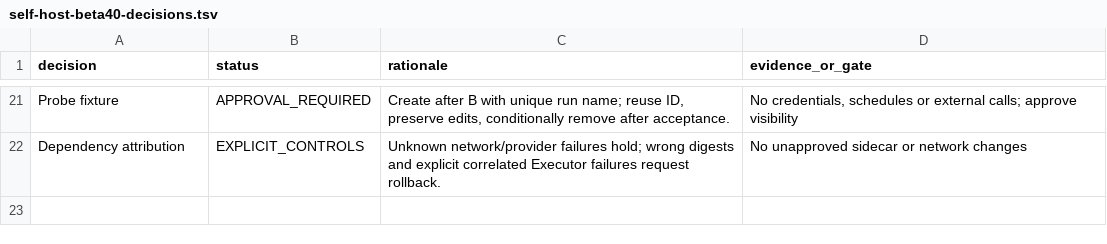
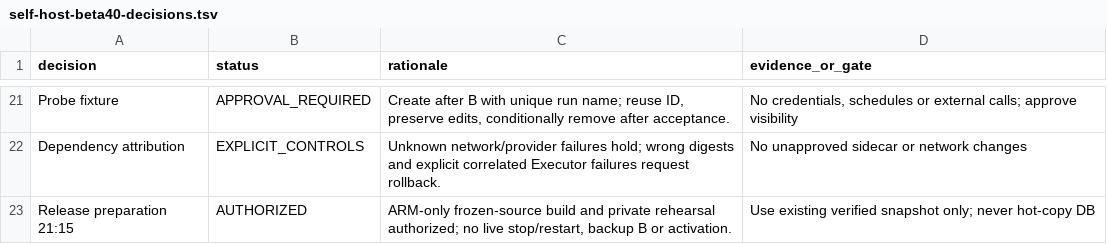
Before and after one commit to Minoo7/executor-selfhost-op, a TSV file: plans/self-host-beta40-decisions.tsv, drawn as a sheet; only a part is shown, gaps mark what is left out; the diff names each change by its address in the sheet, - before the commit and + after, or states it on an @@ line.

Commit message:
docs(self-host): record ARM release preparation boundaries
Agent-Thread-Id: 01a1c7a1-1958-7a52-9c56-89b911cb6d3c

```diff
--- a/plans/self-host-beta40-decisions.tsv
+++ b/plans/self-host-beta40-decisions.tsv
+row 23: Release preparation 21:15 | AUTHORIZED | ARM-only frozen-source build and private rehearsal authorized; no live stop/restart, backup B or activation. | Use existing verified snapshot only; never hot-copy DB
```
Also changed, not shown: 1 other file.
